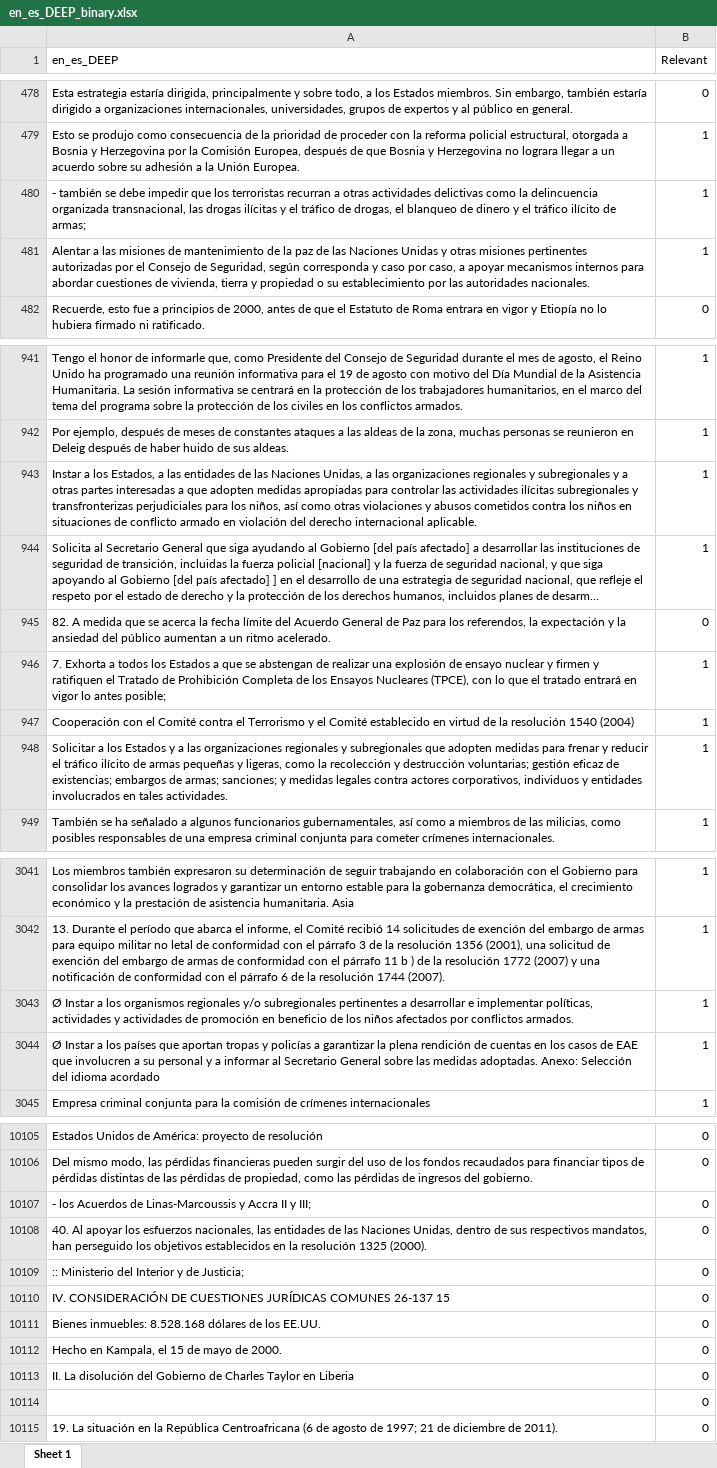
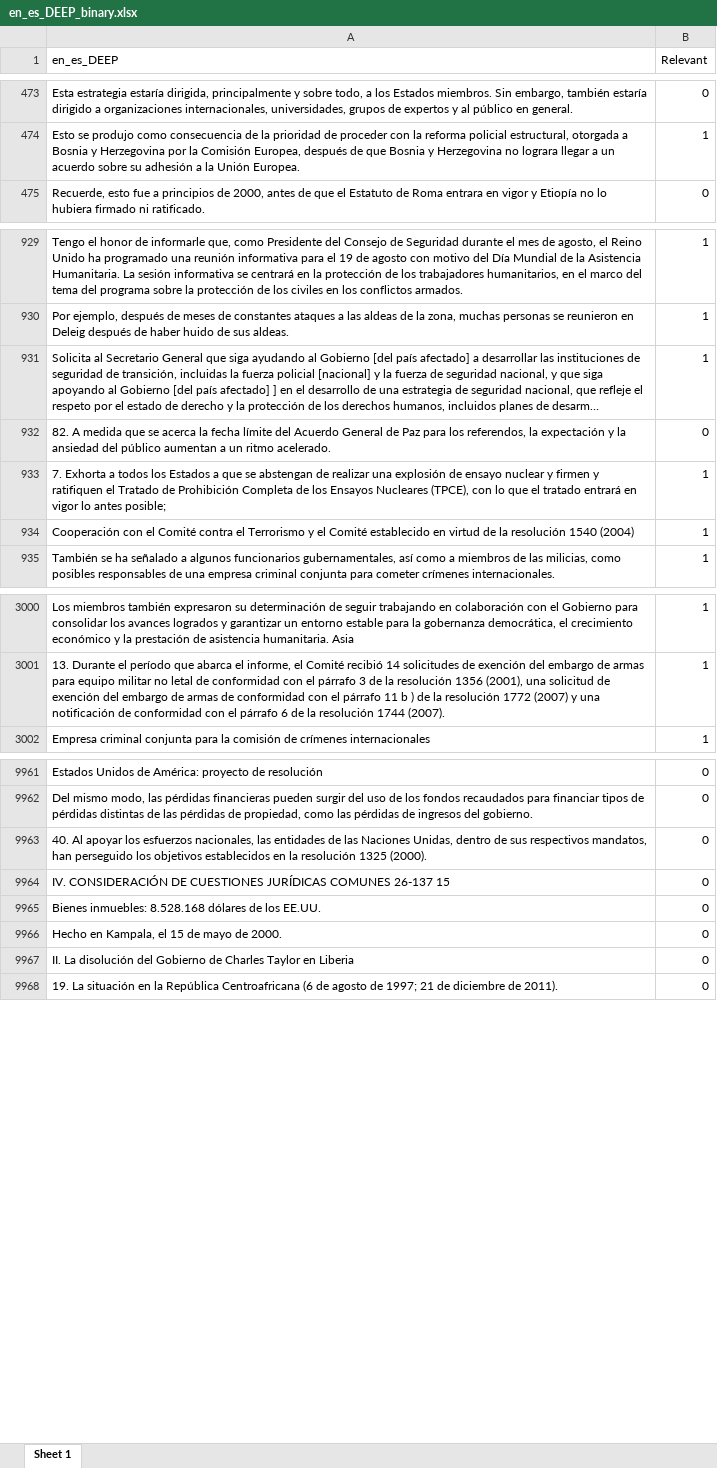
Before and after one commit to javierosorio/devil_in_the_details_mtsummit25, an Excel workbook: data/text/bin/en_es_DEEP_binary.xlsx, sheet Sheet 1, drawn as a sheet; only a part is shown, gaps mark what is left out; long unchanged cells end in …; values as stored, in another font and other column widths than the file's, no borders; the diff covers the shown part only; the diff names each change by its address in the sheet, - before the commit and + after, or states it on an @@ line.

```diff
--- a/data/text/bin/en_es_DEEP_binary.xlsx (sheet Sheet 1)
+++ b/data/text/bin/en_es_DEEP_binary.xlsx (sheet Sheet 1)
-row 480: - también se debe impedir que los terroristas recurran a otras actividades delictivas como la delincuencia organizada transnacional, las drogas ilícitas y el tráfico de drogas, el blanqueo de dinero y el tráfico ilícito de armas; | 1
-row 481: Alentar a las misiones de mantenimiento de la paz de las Naciones Unidas y otras misiones pertinentes autorizadas por el Consejo de Seguridad, según corresponda y caso por caso, a apoyar mecanismos internos para abordar cuestiones de vivienda, tierra y propiedad o su establecimiento por las autoridades nacionales. | 1
-row 943: Instar a los Estados, a las entidades de las Naciones Unidas, a las organizaciones regionales y subregionales y a otras partes interesadas a que adopten medidas apropiadas para controlar las actividades ilícitas subregionales y transfronterizas perjudiciales para los niños, así como otras violaciones y abusos cometidos contra los niños en situaciones de conflicto armado en violación del derecho internacional aplicable. | 1
-row 948: Solicitar a los Estados y a las organizaciones regionales y subregionales que adopten medidas para frenar y reducir el tráfico ilícito de armas pequeñas y ligeras, como la recolección y destrucción voluntarias; gestión eficaz de existencias; embargos de armas; sanciones; y medidas legales contra actores corporativos, individuos y entidades involucrados en tales actividades. | 1
-row 3043: Ø Instar a los organismos regionales y/o subregionales pertinentes a desarrollar e implementar políticas, actividades y actividades de promoción en beneficio de los niños afectados por conflictos armados. | 1
-row 3044: Ø Instar a los países que aportan tropas y policías a garantizar la plena rendición de cuentas en los casos de EAE que involucren a su personal y a informar al Secretario General sobre las medidas adoptadas. Anexo: Selección del idioma acordado | 1
-row 10107: - los Acuerdos de Linas-Marcoussis y Accra II y III; | 0
-row 10109: :: Ministerio del Interior y de Justicia; | 0
-row 10114:  | 0
```
Also changed, not shown: 158 removed rows elsewhere in this sheet, data/text/bin/ar_binary.xlsx, data/text/bin/en_ar_DEEP_binary.xlsx, 8 other files.
